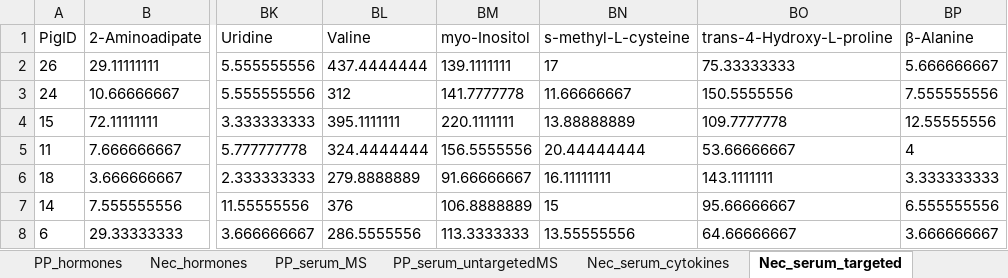
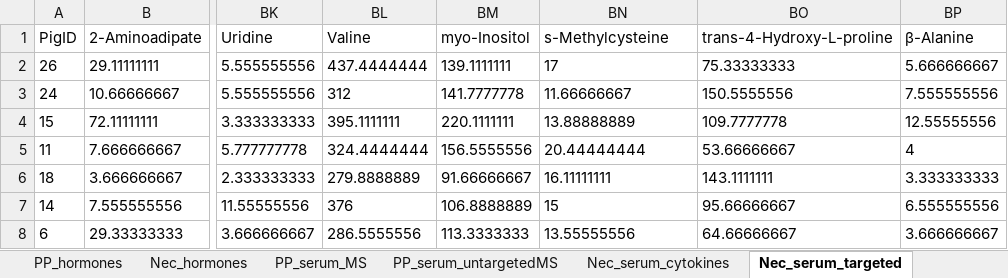
Before and after one commit to xuahe/piglet-alac-tryptophan-study, an Excel workbook: Data/Data.xlsx, sheet Nec_serum_targeted, drawn as a sheet; only a part is shown, gaps mark what is left out; values as stored, in another font and other column widths than the file's, no borders; 1 other sheet too large or unreadable and not compared; the diff names each change by its address in the sheet, - before the commit and + after, or states it on an @@ line.

```diff
--- a/Data/Data.xlsx (sheet Nec_serum_targeted)
+++ b/Data/Data.xlsx (sheet Nec_serum_targeted)
-BN1: s-methyl-L-cysteine
+BN1: s-Methylcysteine
```
Also changed, not shown: sheet Summary, sheet Liver_targeted, sheet Brain_targeted.
